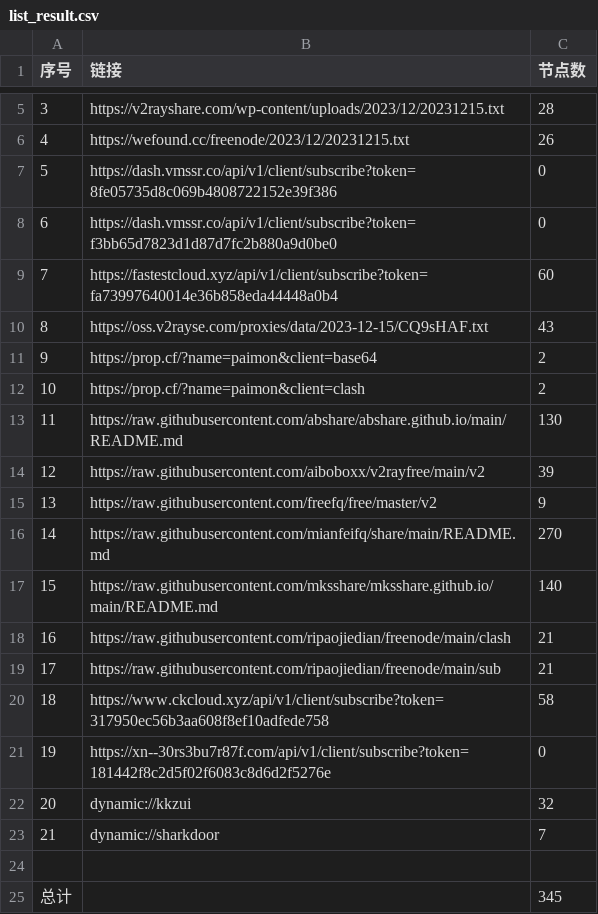
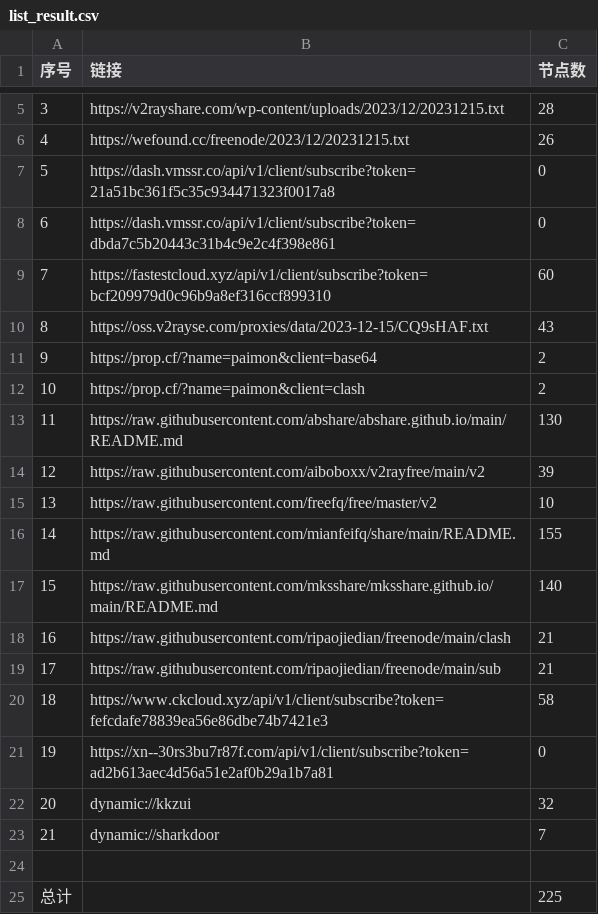
Before and after one commit to WTNLXTBL/Node-Fetch, a CSV file: list_result.csv, drawn as a sheet; only a part is shown, gaps mark what is left out.

```diff
--- a/list_result.csv
+++ b/list_result.csv
@@ -6,5 +6,5 @@
 4,https://wefound.cc/freenode/2023/12/20231215.txt,26
-5,https://dash.vmssr.co/api/v1/client/subscribe?token=8fe05735d8c069b4808722152e39f386,0
-6,https://dash.vmssr.co/api/v1/client/subscribe?token=f3bb65d7823d1d87d7fc2b880a9d0be0,0
-7,https://fastestcloud.xyz/api/v1/client/subscribe?token=fa73997640014e36b858eda44448a0b4,60
+5,https://dash.vmssr.co/api/v1/client/subscribe?token=21a51bc361f5c35c934471323f0017a8,0
+6,https://dash.vmssr.co/api/v1/client/subscribe?token=dbda7c5b20443c31b4c9e2c4f398e861,0
+7,https://fastestcloud.xyz/api/v1/client/subscribe?token=bcf209979d0c96b9a8ef316ccf899310,60
 8,https://oss.v2rayse.com/proxies/data/2023-12-15/CQ9sHAF.txt,43
@@ -14,4 +14,4 @@
 12,https://raw.githubusercontent.com/aiboboxx/v2rayfree/main/v2,39
-13,https://raw.githubusercontent.com/freefq/free/master/v2,9
-14,https://raw.githubusercontent.com/mianfeifq/share/main/README.md,270
+13,https://raw.githubusercontent.com/freefq/free/master/v2,10
+14,https://raw.githubusercontent.com/mianfeifq/share/main/README.md,155
 15,https://raw.githubusercontent.com/mksshare/mksshare.github.io/main/README.md,140
@@ -19,4 +19,4 @@
 17,https://raw.githubusercontent.com/ripaojiedian/freenode/main/sub,21
-18,https://www.ckcloud.xyz/api/v1/client/subscribe?token=317950ec56b3aa608f8ef10adfede758,58
-19,https://xn--30rs3bu7r87f.com/api/v1/client/subscribe?token=181442f8c2d5f02f6083c8d6d2f5276e,0
+18,https://www.ckcloud.xyz/api/v1/client/subscribe?token=fefcdafe78839ea56e86dbe74b7421e3,58
+19,https://xn--30rs3bu7r87f.com/api/v1/client/subscribe?token=ad2b613aec4d56a51e2af0b29a1b7a81,0
 20,dynamic://kkzui,32
@@ -24,2 +24,2 @@
 
-总计,,345
+总计,,225
```
Also changed, not shown: 13 other files.
